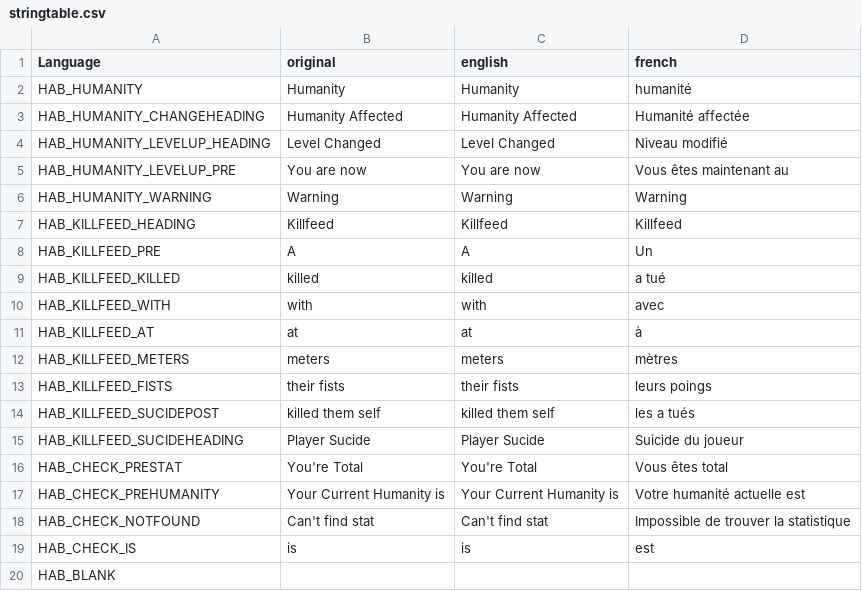
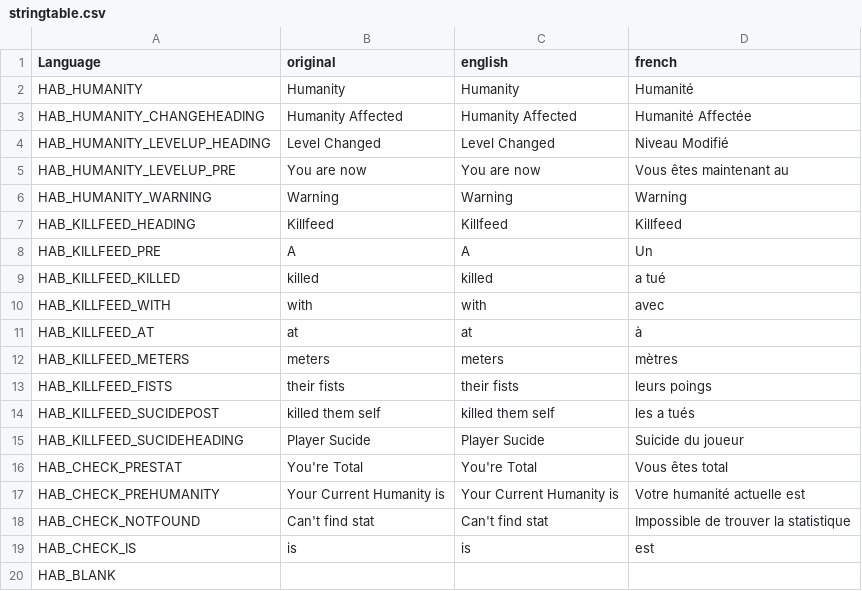
Before and after one commit to DaemonForge/Dayz-HeroesAndBandits, a CSV file: stringtable.csv, drawn as a sheet.

Commit message:
Fixing some capitalization

```diff
--- a/stringtable.csv
+++ b/stringtable.csv
@@ -1,5 +1,5 @@
 "Language","original","english","french"
-"HAB_HUMANITY", "Humanity", "Humanity", "humanité"
-"HAB_HUMANITY_CHANGEHEADING", "Humanity Affected", "Humanity Affected", "Humanité affectée"
-"HAB_HUMANITY_LEVELUP_HEADING", "Level Changed", "Level Changed", "Niveau modifié"
+"HAB_HUMANITY", "Humanity", "Humanity", "Humanité"
+"HAB_HUMANITY_CHANGEHEADING", "Humanity Affected", "Humanity Affected", "Humanité Affectée"
+"HAB_HUMANITY_LEVELUP_HEADING", "Level Changed", "Level Changed", "Niveau Modifié"
 "HAB_HUMANITY_LEVELUP_PRE", "You are now ", "You are now ", "Vous êtes maintenant au "
```
